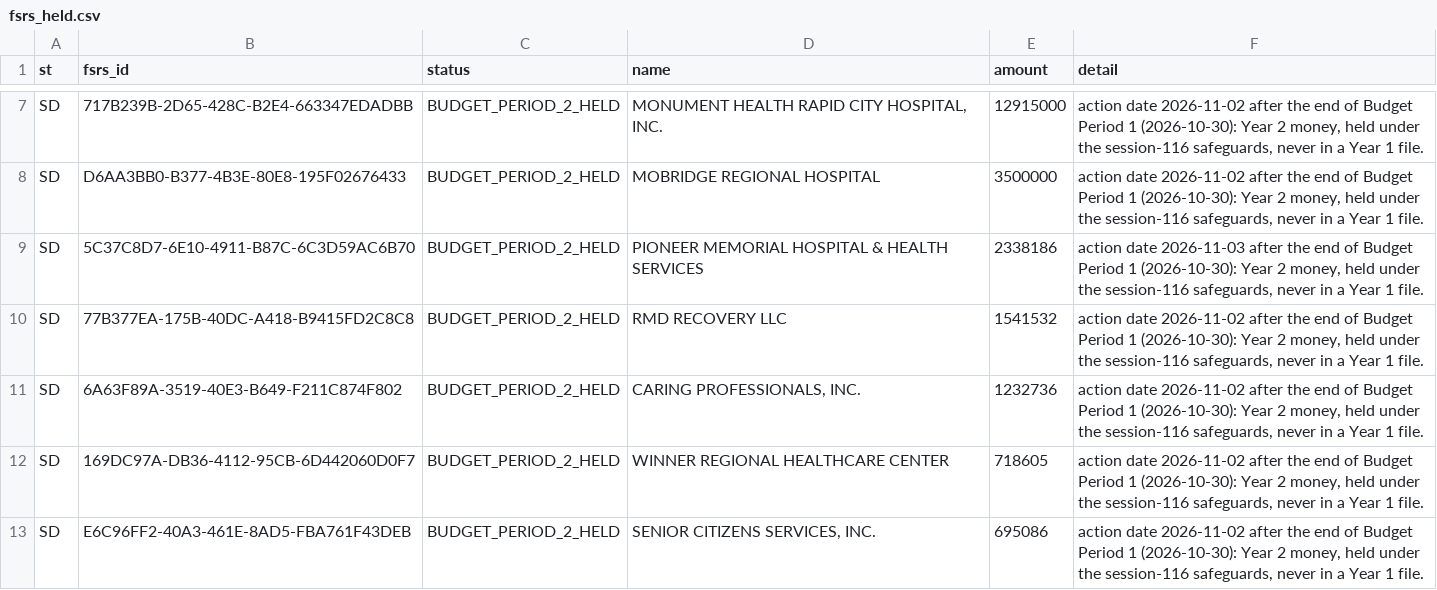
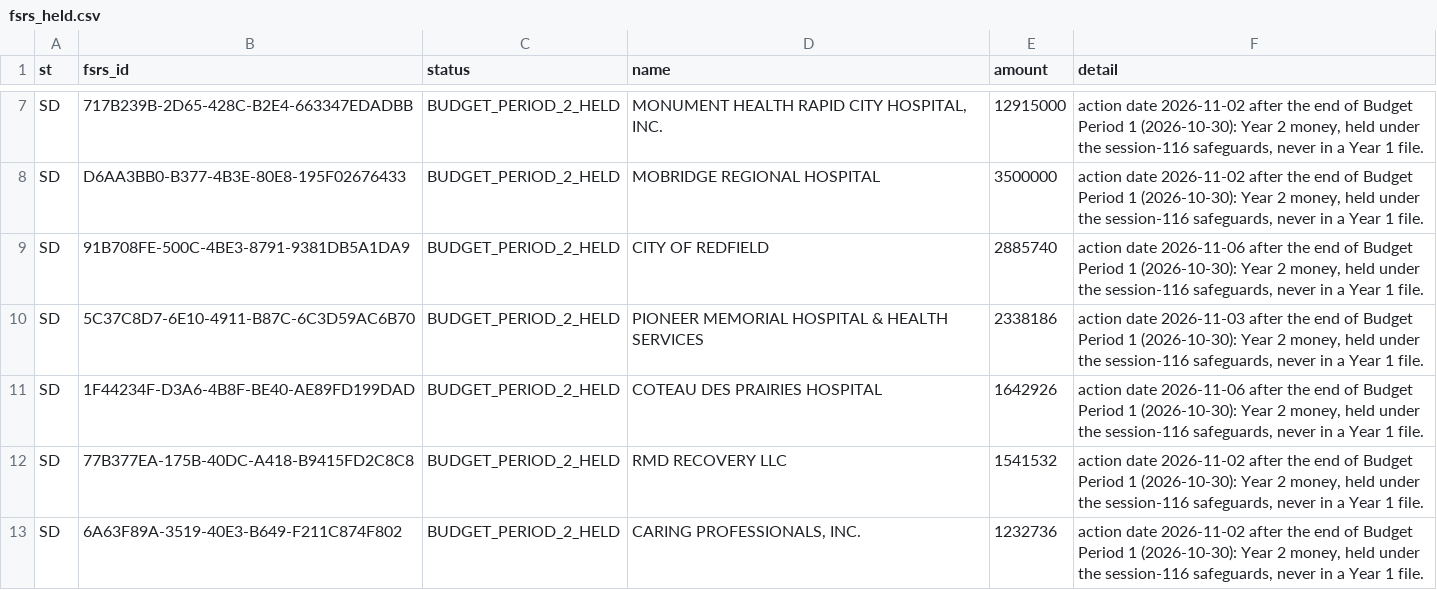
Before and after one commit to INicchitta12/RHTP_Tracker, a CSV file: data/reference/fsrs_held.csv, drawn as a sheet; only a part is shown, gaps mark what is left out; the shorter side is filled out with more unchanged rows; the diff covers the shown part only.

```diff
--- a/data/reference/fsrs_held.csv
+++ b/data/reference/fsrs_held.csv
@@ -8,3 +8,5 @@ SD,717B239B-2D65-428C-B2E4-663347EDADBB,BUDGET_PERIOD_2_HELD,"MONUMENT HEALTH RA
 SD,D6AA3BB0-B377-4B3E-80E8-195F02676433,BUDGET_PERIOD_2_HELD,MOBRIDGE REGIONAL HOSPITAL,3500000,"action date 2026-11-02 after the end of Budget Period 1 (2026-10-30): Year 2 money, held under the session-116 safeguards, never in a Year 1 file."
+SD,91B708FE-500C-4BE3-8791-9381DB5A1DA9,BUDGET_PERIOD_2_HELD,CITY OF REDFIELD,2885740,"action date 2026-11-06 after the end of Budget Period 1 (2026-10-30): Year 2 money, held under the session-116 safeguards, never in a Year 1 file."
 SD,5C37C8D7-6E10-4911-B87C-6C3D59AC6B70,BUDGET_PERIOD_2_HELD,PIONEER MEMORIAL HOSPITAL & HEALTH SERVICES,2338186,"action date 2026-11-03 after the end of Budget Period 1 (2026-10-30): Year 2 money, held under the session-116 safeguards, never in a Year 1 file."
+SD,1F44234F-D3A6-4B8F-BE40-AE89FD199DAD,BUDGET_PERIOD_2_HELD,COTEAU DES PRAIRIES HOSPITAL,1642926,"action date 2026-11-06 after the end of Budget Period 1 (2026-10-30): Year 2 money, held under the session-116 safeguards, never in a Year 1 file."
 SD,77B377EA-175B-40DC-A418-B9415FD2C8C8,BUDGET_PERIOD_2_HELD,RMD RECOVERY LLC,1541532,"action date 2026-11-02 after the end of Budget Period 1 (2026-10-30): Year 2 money, held under the session-116 safeguards, never in a Year 1 file."
```
Also changed, not shown: 15 added rows and 1 removed row elsewhere in this file, data/reference/de_fsrs_awardees.csv, data/reference/ia_fsrs_awardees.csv, 45 other files.
